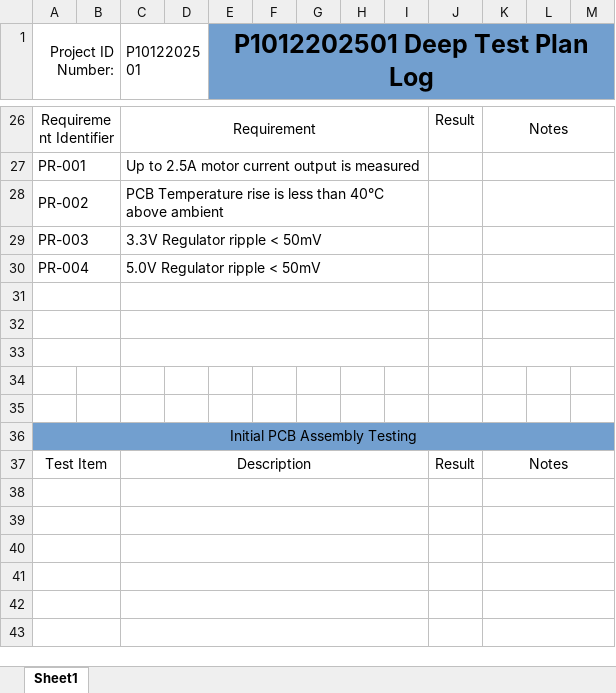
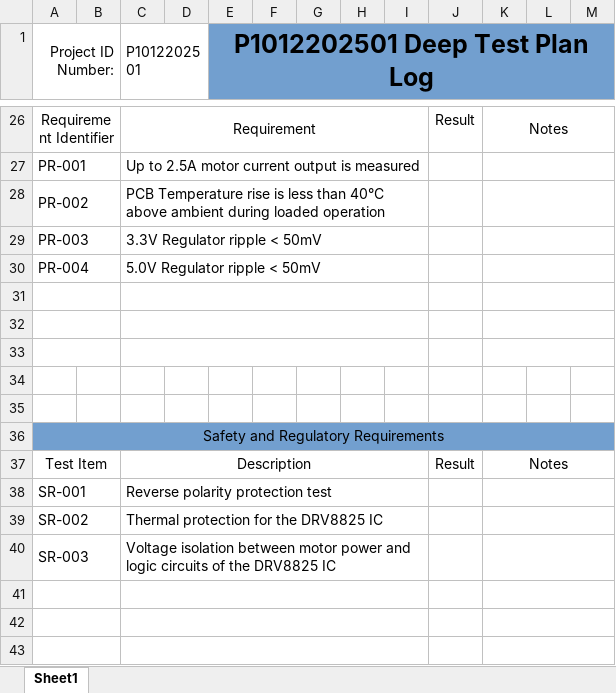
Before and after one commit to michaelshanedawson/TMF-QMS-TUTORIAL, an Excel workbook: _Projects/P1012202501-ESP32_Stepper_Controller/ProjectDocuments/test-logs/P1012202501-01 Deep Test Plan Log.xlsx, sheet Sheet1, drawn as a sheet; only a part is shown, gaps mark what is left out; values as stored, in another font and other column widths than the file's, no borders; the diff names each change by its address in the sheet, - before the commit and + after, or states it on an @@ line.

```diff
--- a/_Projects/P1012202501-ESP32_Stepper_Controller/ProjectDocuments/test-logs/P1012202501-01 Deep Test Plan Log.xlsx (sheet Sheet1)
+++ b/_Projects/P1012202501-ESP32_Stepper_Controller/ProjectDocuments/test-logs/P1012202501-01 Deep Test Plan Log.xlsx (sheet Sheet1)
-C28 (P1012202501): …above ambient
+C28 (P1012202501): …above ambient during loaded operation
-A36 (Project ID Number:): Initial PCB Assembly Testing
+A36 (Project ID Number:): Safety and Regulatory Requirements
-row 38: (empty)
+row 38: SR-001 |  | Reverse polarity protection test
-row 39: (empty)
+row 39: SR-002 |  | Thermal protection for the DRV8825 IC
-row 40: (empty)
+row 40: SR-003 |  | Voltage isolation between motor power and logic circuits of the DRV8825 IC
```
Also changed, not shown: _Projects/P1012202501-ESP32_Stepper_Controller/Hardware/P1012202501-ESP32_Stepper_Controller/Project Outputs for P1012202501-01/P1012202501-BOM V1.xlsx, _Projects/P1012202501-ESP32_Stepper_Controller/ProjectDocuments/P1012202501-Project_Budget.xlsx, 7 other files.
